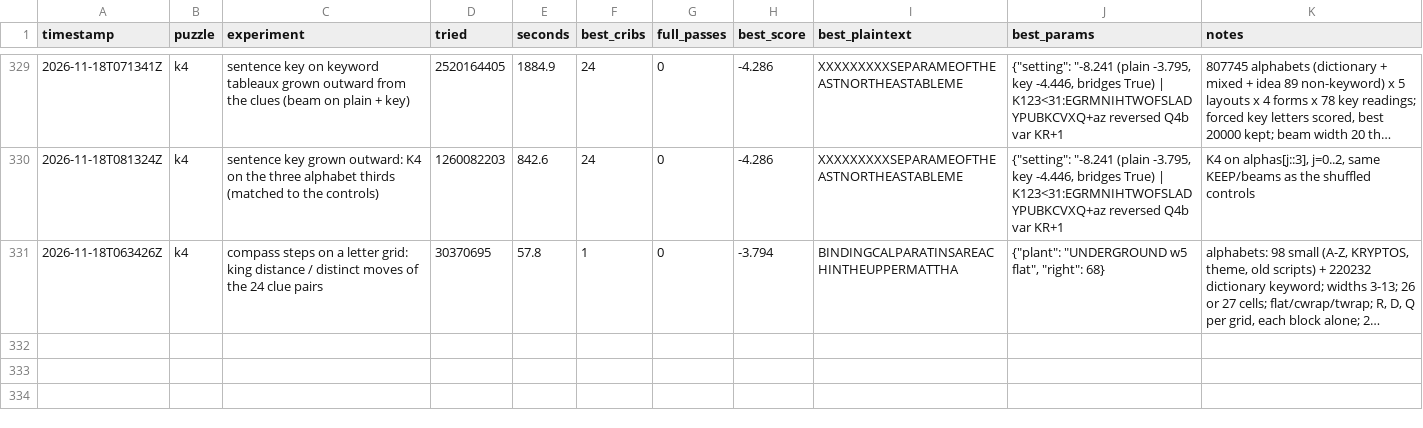
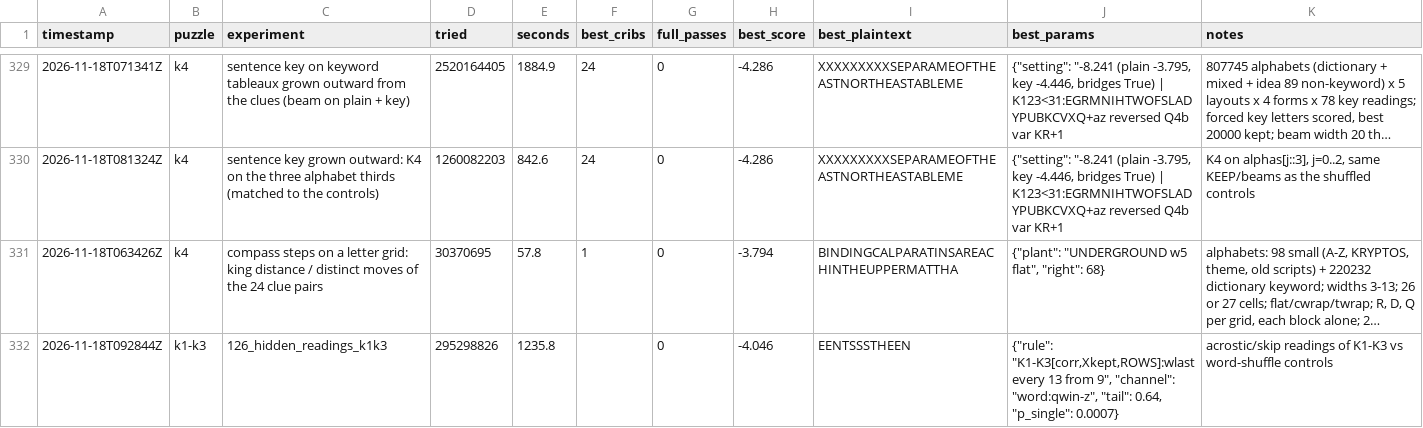
Before and after one commit to ozkilim/kryptos-playground, a CSV file: experiments/ledger.csv, drawn as a sheet; only a part is shown, gaps mark what is left out; long unchanged cells end in …; the diff names each change by its address in the sheet, - before the commit and + after, or states it on an @@ line.

Commit message:
Idea 126: Hidden message in the solved K1-K3 (+ Morse) text: acrostics (1st/2nd/3rd/last letter of words), every k-th word or letter (k up to 40, every start), K2 coordinate digits as step counts, carved-row first/last letters and columns, sentence initials, doubled letters; forwards and backwards; scored against word-order-shuffled texts (dead-in-scope)

```diff
--- a/experiments/ledger.csv
+++ b/experiments/ledger.csv
+row 332: 2026-11-18T092844Z | k1-k3 | 126_hidden_readings_k1k3 | 295298826 | 1235.8 |  | 0 | -4.046 | EENTSSSTHEEN | {"rule": "K1-K3[corr,Xkept,ROWS]:wlast every 13 from 9", "channel": "word:qwin-z", "tail": 0.64, "p_single": 0.0007} | acrostic/skip readings of K1-K3 vs word-shuffle controls
```
Also changed, not shown: 5 other files.
